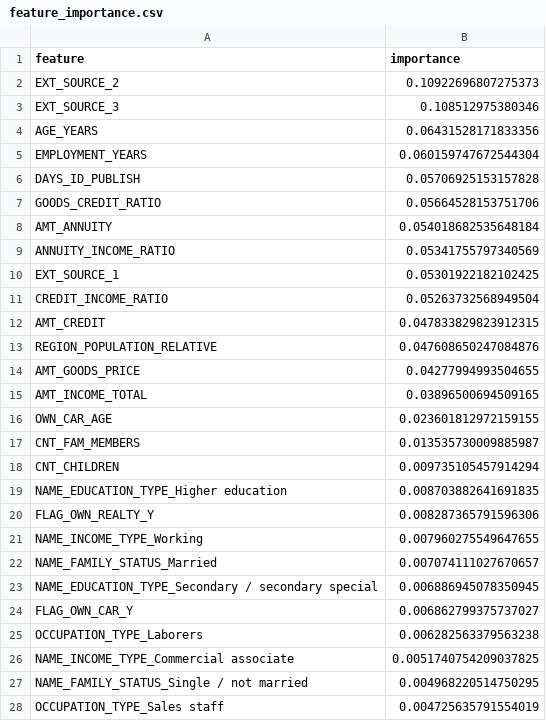
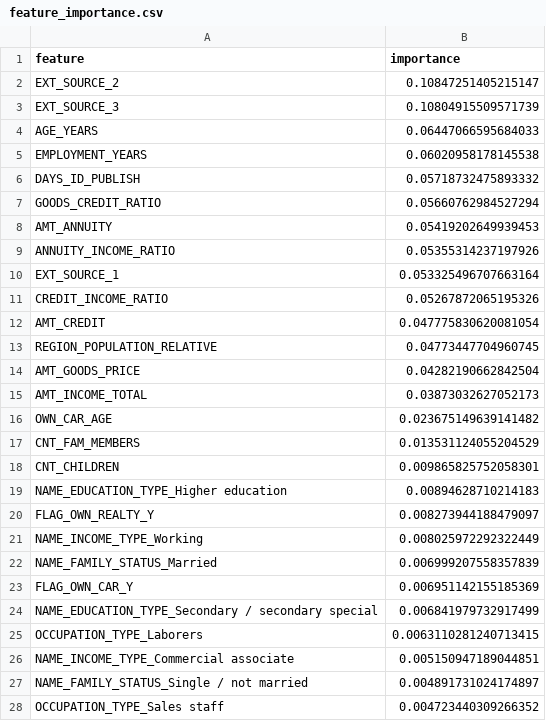
Before and after one commit to dabrai-sim/microfinance-credit-scoring, a CSV file: feature_importance.csv, drawn as a sheet; only a part is shown; the diff covers the shown part only.

```diff
--- a/feature_importance.csv
+++ b/feature_importance.csv
@@ -1,28 +1,28 @@
 feature,importance
-EXT_SOURCE_2,0.10922696807275373
-EXT_SOURCE_3,0.108512975380346
-AGE_YEARS,0.06431528171833356
-EMPLOYMENT_YEARS,0.060159747672544304
-DAYS_ID_PUBLISH,0.05706925153157828
-GOODS_CREDIT_RATIO,0.05664528153751706
-AMT_ANNUITY,0.054018682535648184
-ANNUITY_INCOME_RATIO,0.05341755797340569
-EXT_SOURCE_1,0.05301922182102425
-CREDIT_INCOME_RATIO,0.05263732568949504
-AMT_CREDIT,0.047833829823912315
-REGION_POPULATION_RELATIVE,0.047608650247084876
-AMT_GOODS_PRICE,0.04277994993504655
-AMT_INCOME_TOTAL,0.03896500694509165
-OWN_CAR_AGE,0.023601812972159155
-CNT_FAM_MEMBERS,0.013535730009885987
-CNT_CHILDREN,0.009735105457914294
-NAME_EDUCATION_TYPE_Higher education,0.008703882641691835
-FLAG_OWN_REALTY_Y,0.008287365791596306
-NAME_INCOME_TYPE_Working,0.007960275549647655
-NAME_FAMILY_STATUS_Married,0.007074111027670657
-NAME_EDUCATION_TYPE_Secondary / secondary special,0.006886945078350945
-FLAG_OWN_CAR_Y,0.006862799375737027
-OCCUPATION_TYPE_Laborers,0.006282563379563238
-NAME_INCOME_TYPE_Commercial associate,0.0051740754209037825
-NAME_FAMILY_STATUS_Single / not married,0.004968220514750295
-OCCUPATION_TYPE_Sales staff,0.004725635791554019
+EXT_SOURCE_2,0.10847251405215147
+EXT_SOURCE_3,0.10804915509571739
+AGE_YEARS,0.06447066595684033
+EMPLOYMENT_YEARS,0.06020958178145538
+DAYS_ID_PUBLISH,0.05718732475893332
+GOODS_CREDIT_RATIO,0.05660762984527294
+AMT_ANNUITY,0.05419202649939453
+ANNUITY_INCOME_RATIO,0.05355314237197926
+EXT_SOURCE_1,0.053325496707663164
+CREDIT_INCOME_RATIO,0.05267872065195326
+AMT_CREDIT,0.047775830620081054
+REGION_POPULATION_RELATIVE,0.04773447704960745
+AMT_GOODS_PRICE,0.04282190662842504
+AMT_INCOME_TOTAL,0.03873032627052173
+OWN_CAR_AGE,0.023675149639141482
+CNT_FAM_MEMBERS,0.013531124055204529
+CNT_CHILDREN,0.009865825752058301
+NAME_EDUCATION_TYPE_Higher education,0.00894628710214183
+FLAG_OWN_REALTY_Y,0.008273944188479097
+NAME_INCOME_TYPE_Working,0.008025972292322449
+NAME_FAMILY_STATUS_Married,0.006999207558357839
+FLAG_OWN_CAR_Y,0.006951142155185369
+NAME_EDUCATION_TYPE_Secondary / secondary special,0.006841979732917499
+OCCUPATION_TYPE_Laborers,0.0063110281240713415
+NAME_INCOME_TYPE_Commercial associate,0.005150947189044851
+NAME_FAMILY_STATUS_Single / not married,0.004891731024174897
+OCCUPATION_TYPE_Sales staff,0.004723440309266352
```
Also changed, not shown: 2 added rows, 2 removed rows and 21 edited cells elsewhere in this file, 20 other files.
